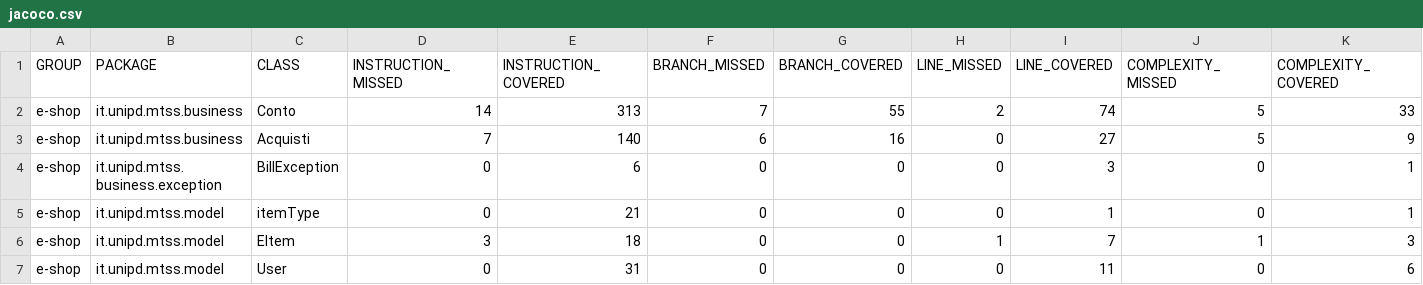
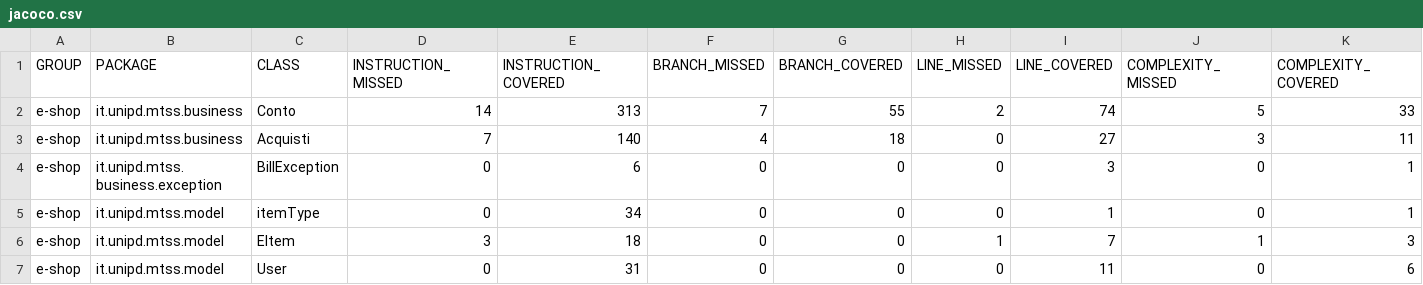
Before and after one commit to Manto00/Tos-assigment-2, a CSV file: target/site/jacoco/jacoco.csv, drawn as a sheet; only a part is shown; the diff names each change by its address in the sheet, - before the commit and + after, or states it on an @@ line.

```diff
--- a/target/site/jacoco/jacoco.csv
+++ b/target/site/jacoco/jacoco.csv
-F3 (BRANCH_MISSED): 6
+F3 (BRANCH_MISSED): 4
-G3 (BRANCH_COVERED): 16
+G3 (BRANCH_COVERED): 18
-J3 (COMPLEXITY_MISSED): 5
+J3 (COMPLEXITY_MISSED): 3
-K3 (COMPLEXITY_COVERED): 9
+K3 (COMPLEXITY_COVERED): 11
-E5 (INSTRUCTION_COVERED): 21
+E5 (INSTRUCTION_COVERED): 34
```
Also changed, not shown: 36 other files.
